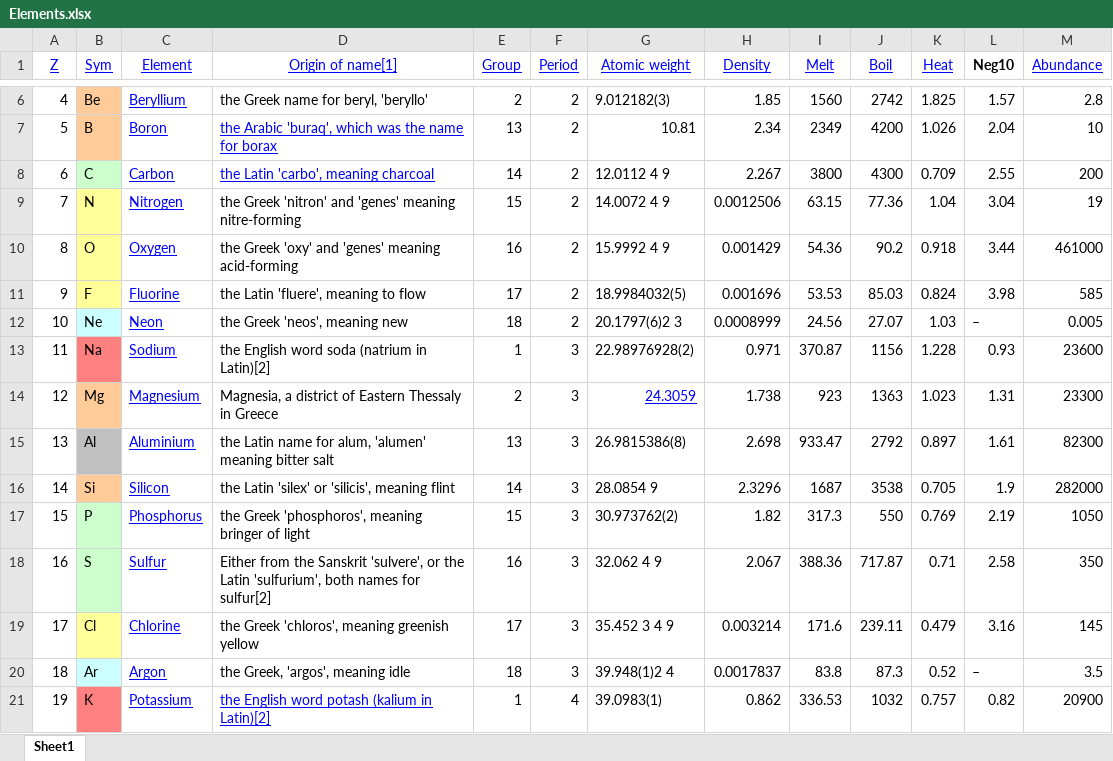
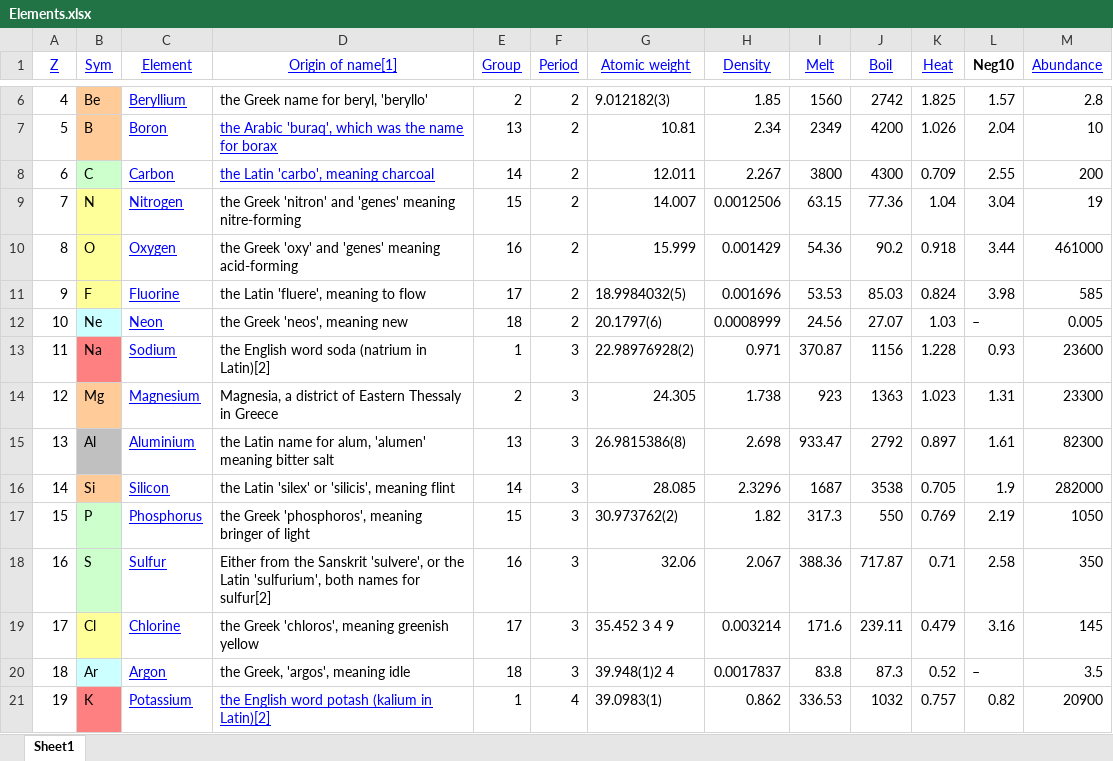
Before and after one commit to bertiewooster/PeriodicTableNav, an Excel workbook: Elements.xlsx, sheet Sheet1, drawn as a sheet; only a part is shown, gaps mark what is left out; values as stored, in another font and other column widths than the file's, no borders; the diff names each change by its address in the sheet, - before the commit and + after, or states it on an @@ line.

Commit message:
Elements spreadsheet: cleaned first few cells.

```diff
--- a/Elements.xlsx (sheet Sheet1)
+++ b/Elements.xlsx (sheet Sheet1)
-G8 (Atomic weight): 12.0112 4 9
+G8 (Atomic weight): 12.011
-G9 (Atomic weight): 14.0072 4 9
+G9 (Atomic weight): 14.007
-G10 (Atomic weight): 15.9992 4 9
+G10 (Atomic weight): 15.999
-G12 (Atomic weight): 20.1797(6)2 3
+G12 (Atomic weight): 20.1797(6)
-G14 (Atomic weight): 24.3059
+G14 (Atomic weight): 24.305
@@ G14 underline: on → off, text colour: #0000FF → black @@
-G16 (Atomic weight): 28.0854 9
+G16 (Atomic weight): 28.085
-G18 (Atomic weight): 32.062 4 9
+G18 (Atomic weight): 32.06
```
